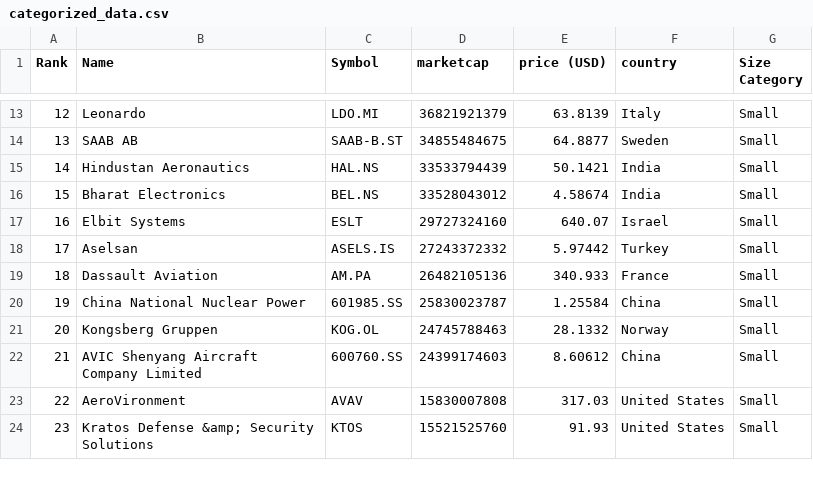
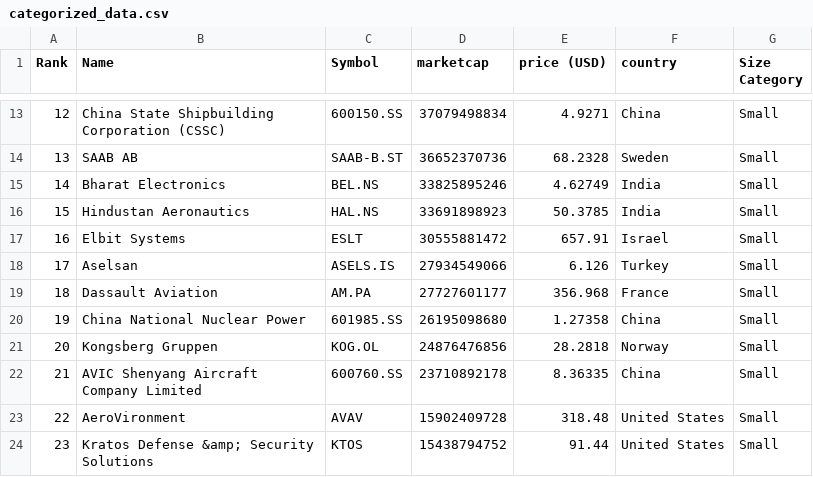
Before and after one commit to artfisica/taller-venezuela-junio-2024, a CSV file: categorized_data.csv, drawn as a sheet; only a part is shown, gaps mark what is left out; the diff covers the shown part only.

```diff
--- a/categorized_data.csv
+++ b/categorized_data.csv
@@ -13,12 +13,12 @@ Rank,Name,Symbol,marketcap,price (USD),country,Size Category
-12,Leonardo,LDO.MI,36821921379,63.8139,Italy,Small
-13,SAAB AB,SAAB-B.ST,34855484675,64.8877,Sweden,Small
-14,Hindustan Aeronautics,HAL.NS,33533794439,50.1421,India,Small
-15,Bharat Electronics,BEL.NS,33528043012,4.58674,India,Small
-16,Elbit Systems,ESLT,29727324160,640.07,Israel,Small
-17,Aselsan,ASELS.IS,27243372332,5.97442,Turkey,Small
-18,Dassault Aviation,AM.PA,26482105136,340.933,France,Small
-19,China National Nuclear Power,601985.SS,25830023787,1.25584,China,Small
-20,Kongsberg Gruppen,KOG.OL,24745788463,28.1332,Norway,Small
-21,AVIC Shenyang Aircraft Company Limited,600760.SS,24399174603,8.60612,China,Small
-22,AeroVironment,AVAV,15830007808,317.03,United States,Small
-23,Kratos Defense &amp; Security Solutions,KTOS,15521525760,91.93,United States,Small
+12,China State Shipbuilding Corporation (CSSC),600150.SS,37079498834,4.9271,China,Small
+13,SAAB AB,SAAB-B.ST,36652370736,68.2328,Sweden,Small
+14,Bharat Electronics,BEL.NS,33825895246,4.62749,India,Small
+15,Hindustan Aeronautics,HAL.NS,33691898923,50.3785,India,Small
+16,Elbit Systems,ESLT,30555881472,657.91,Israel,Small
+17,Aselsan,ASELS.IS,27934549066,6.126,Turkey,Small
+18,Dassault Aviation,AM.PA,27727601177,356.968,France,Small
+19,China National Nuclear Power,601985.SS,26195098680,1.27358,China,Small
+20,Kongsberg Gruppen,KOG.OL,24876476856,28.2818,Norway,Small
+21,AVIC Shenyang Aircraft Company Limited,600760.SS,23710892178,8.36335,China,Small
+22,AeroVironment,AVAV,15902409728,318.48,United States,Small
+23,Kratos Defense &amp; Security Solutions,KTOS,15438794752,91.44,United States,Small
```
Also changed, not shown: 99 edited cells elsewhere in this file, data.csv.
